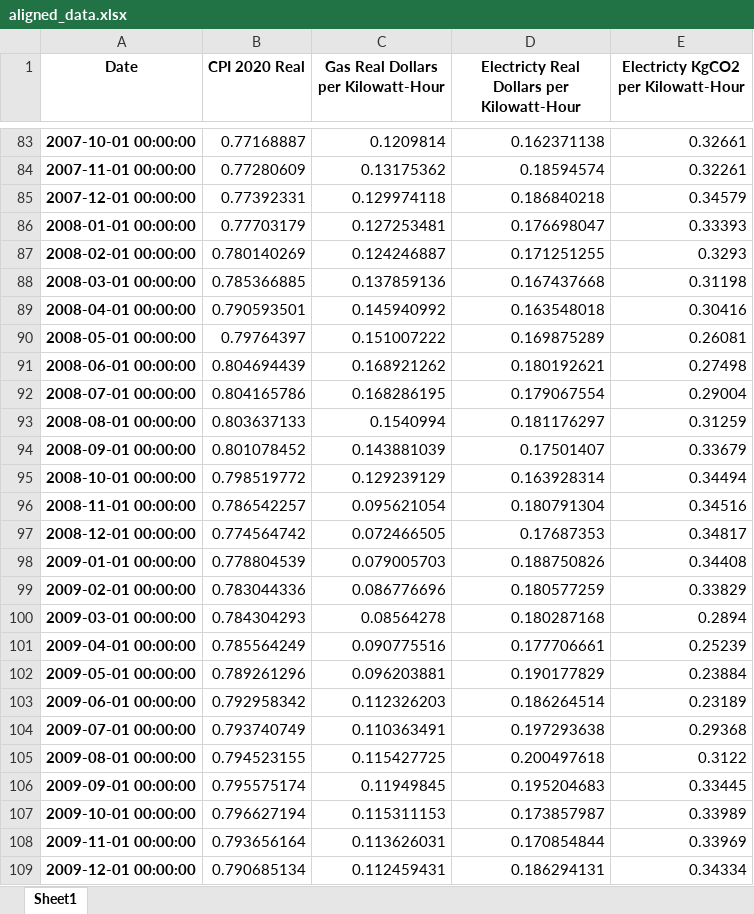
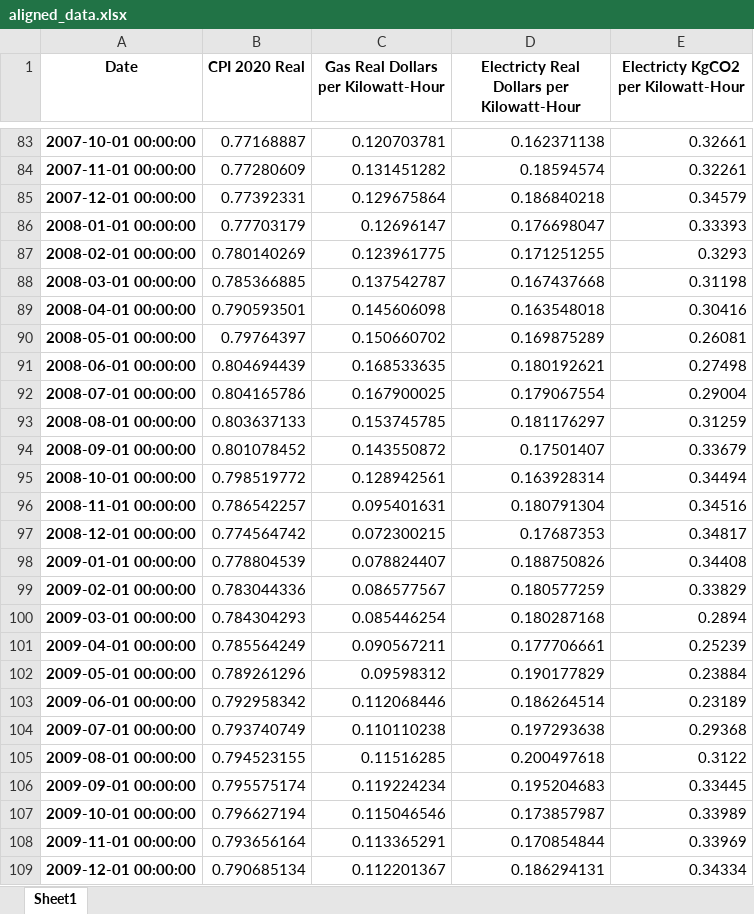
Before and after one commit to danielTorren/endogenous_innovation_and_preference_change, an Excel workbook: package/calibration_data/aligned_data.xlsx, sheet Sheet1, drawn as a sheet; only a part is shown, gaps mark what is left out; values as stored, in another font and other column widths than the file's, no borders; the diff covers the shown part only; the diff names each change by its address in the sheet, - before the commit and + after, or states it on an @@ line.

Commit message:
im not adjusting emissions but am changing scale of the dollars adn uptake is much higher

```diff
--- a/package/calibration_data/aligned_data.xlsx (sheet Sheet1)
+++ b/package/calibration_data/aligned_data.xlsx (sheet Sheet1)
-C83: 0.1209814
+C83: 0.120703781
-C84: 0.13175362
+C84: 0.131451282
-C85: 0.129974118
+C85: 0.129675864
-C86: 0.127253481
+C86: 0.12696147
-C87: 0.124246887
+C87: 0.123961775
-C88: 0.137859136
+C88: 0.137542787
-C89: 0.145940992
+C89: 0.145606098
-C90: 0.151007222
+C90: 0.150660702
-C91: 0.168921262
+C91: 0.168533635
-C92: 0.168286195
+C92: 0.167900025
-C93: 0.1540994
+C93: 0.153745785
-C94: 0.143881039
+C94: 0.143550872
-C95: 0.129239129
+C95: 0.128942561
-C96: 0.095621054
+C96: 0.095401631
-C97: 0.072466505
+C97: 0.072300215
-C98: 0.079005703
+C98: 0.078824407
-C99: 0.086776696
+C99: 0.086577567
-C100: 0.08564278
+C100: 0.085446254
-C101: 0.090775516
+C101: 0.090567211
-C102: 0.096203881
+C102: 0.09598312
-C103: 0.112326203
+C103: 0.112068446
-C104: 0.110363491
+C104: 0.110110238
-C105: 0.115427725
+C105: 0.11516285
-C106: 0.11949845
+C106: 0.119224234
-C107: 0.115311153
+C107: 0.115046546
-C108: 0.113626031
+C108: 0.113365291
-C109: 0.112459431
+C109: 0.112201367
```
Also changed, not shown: 237 edited cells elsewhere in this sheet, 14 other files.
